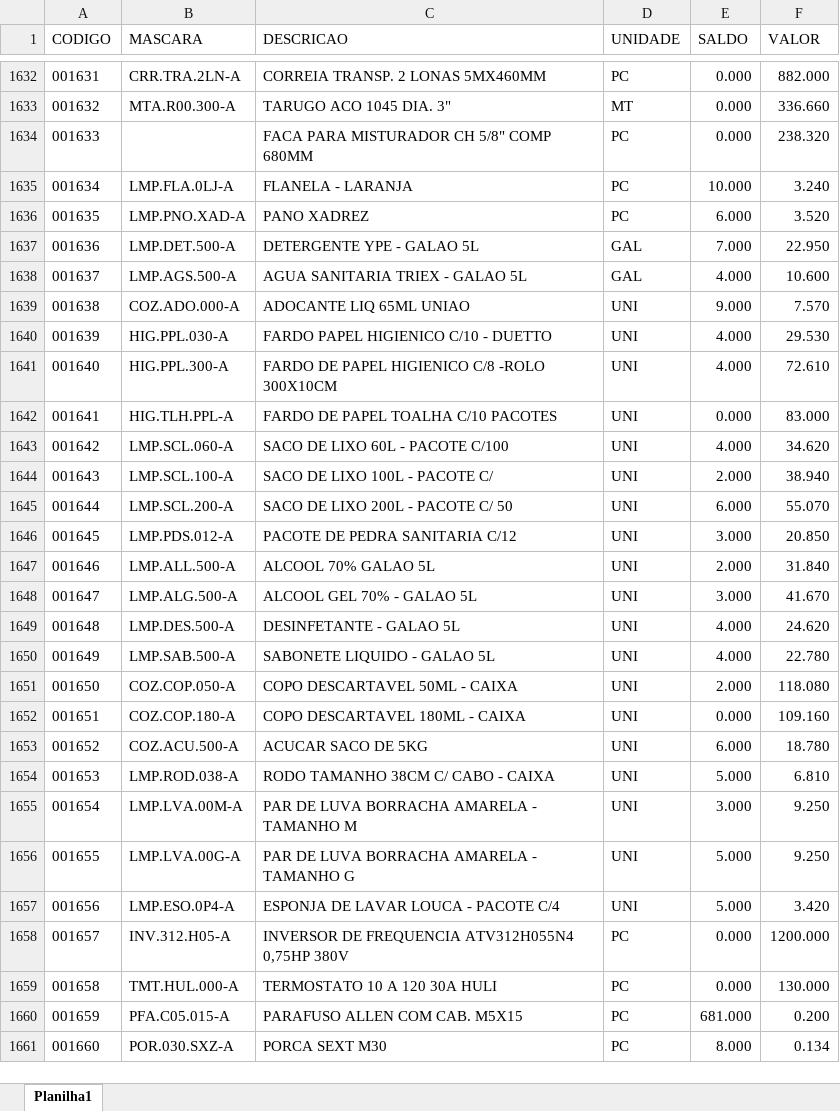
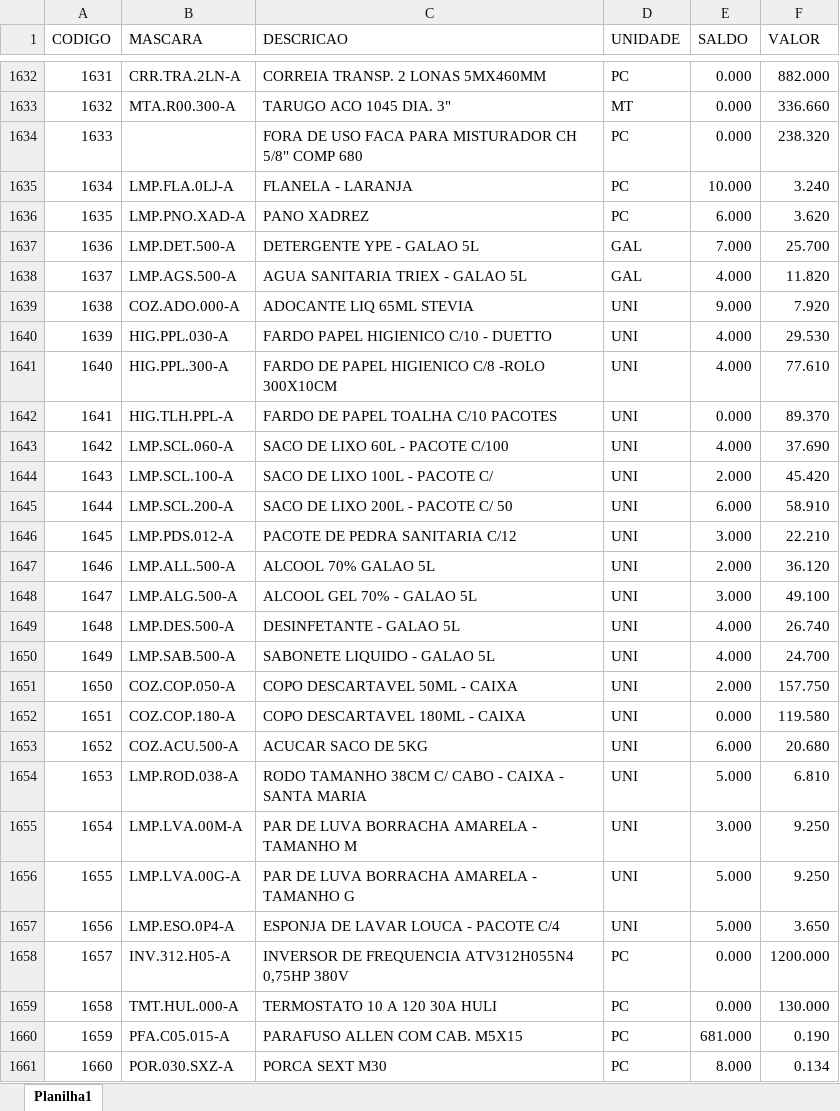
Before and after one commit to MrLous/Terminal_Simples-sheetMonkey, an Excel workbook: public/db/ESTOQUE.xlsx, sheet Planilha1, drawn as a sheet; only a part is shown, gaps mark what is left out; values as stored, in another font and other column widths than the file's, no borders; table styles not drawn; the diff covers the shown part only; the diff names each change by its address in the sheet, - before the commit and + after, or states it on an @@ line.

```diff
--- a/public/db/ESTOQUE.xlsx (sheet Planilha1)
+++ b/public/db/ESTOQUE.xlsx (sheet Planilha1)
@@ column A (CODIGO) renumbered between rows 2 and 3163 @@
-C1634 (DESCRICAO): FACA PARA MISTURADOR CH 5/8" COMP 680MM
+C1634 (DESCRICAO): FORA DE USO FACA PARA MISTURADOR CH 5/8" COMP 680
-F1636 (VALOR): 3.520
+F1636 (VALOR): 3.620
-F1637 (VALOR): 22.950
+F1637 (VALOR): 25.700
-F1638 (VALOR): 10.600
+F1638 (VALOR): 11.820
-C1639 (DESCRICAO): ADOCANTE LIQ 65ML UNIAO
+C1639 (DESCRICAO): ADOCANTE LIQ 65ML STEVIA
-F1639 (VALOR): 7.570
+F1639 (VALOR): 7.920
-F1641 (VALOR): 72.610
+F1641 (VALOR): 77.610
-F1642 (VALOR): 83.000
+F1642 (VALOR): 89.370
-F1643 (VALOR): 34.620
+F1643 (VALOR): 37.690
-F1644 (VALOR): 38.940
+F1644 (VALOR): 45.420
-F1645 (VALOR): 55.070
+F1645 (VALOR): 58.910
-F1646 (VALOR): 20.850
+F1646 (VALOR): 22.210
-F1647 (VALOR): 31.840
+F1647 (VALOR): 36.120
-F1648 (VALOR): 41.670
+F1648 (VALOR): 49.100
-F1649 (VALOR): 24.620
+F1649 (VALOR): 26.740
-F1650 (VALOR): 22.780
+F1650 (VALOR): 24.700
-F1651 (VALOR): 118.080
+F1651 (VALOR): 157.750
-F1652 (VALOR): 109.160
+F1652 (VALOR): 119.580
-F1653 (VALOR): 18.780
+F1653 (VALOR): 20.680
-C1654 (DESCRICAO): RODO TAMANHO 38CM C/ CABO - CAIXA
+C1654 (DESCRICAO): RODO TAMANHO 38CM C/ CABO - CAIXA - SANTA MARIA
-F1657 (VALOR): 3.420
+F1657 (VALOR): 3.650
-F1660 (VALOR): 0.200
+F1660 (VALOR): 0.190
```
Also changed, not shown: 95 added rows, 570 edited cells and cell formats elsewhere in this sheet, public/db/FUNCIONARIOS.xlsx, public/db/SETOR.xlsx, 3 other files.
